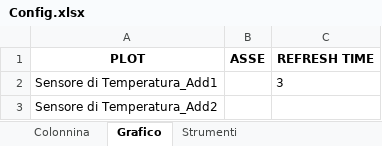
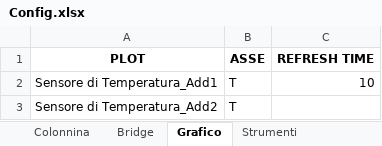
Before and after one commit to LorenzoAita/AITA---Alternative-Interactive-Testing-Analyzer, an Excel workbook: Config/Config.xlsx, sheet Grafico, drawn as a sheet; values as stored, in another font and other column widths than the file's, no borders; the diff names each change by its address in the sheet, - before the commit and + after, or states it on an @@ line.

Commit message:
Aggiunto i codici per il real time

```diff
--- a/Config/Config.xlsx (sheet Grafico)
+++ b/Config/Config.xlsx (sheet Grafico)
+sheet tab: Bridge
-B2:B3 (ASSE): (empty)
+B2:B3 (ASSE): T
-C2 (REFRESH TIME): 3
+C2 (REFRESH TIME): 10
```
Also changed, not shown: sheet Strumenti, 7 other files.
